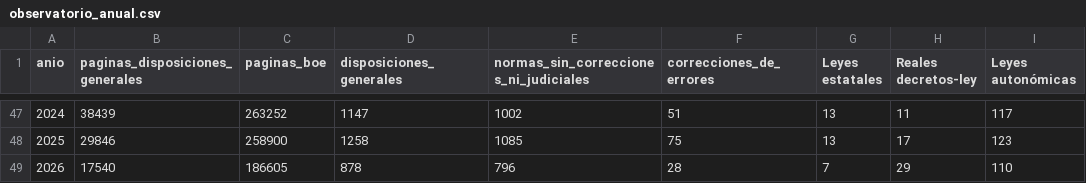
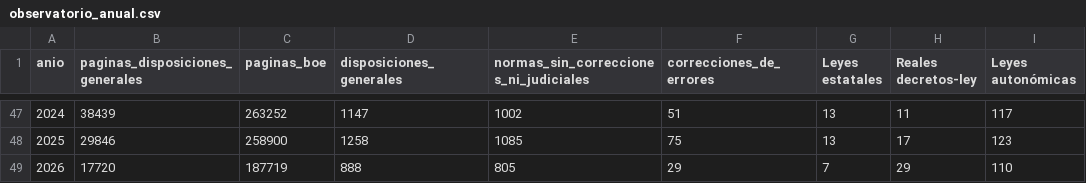
Before and after one commit to slopezrap/hiperlegislacion, a CSV file: docs/data/observatorio_anual.csv, drawn as a sheet; only a part is shown, gaps mark what is left out; the diff names each change by its address in the sheet, - before the commit and + after, or states it on an @@ line.

```diff
--- a/docs/data/observatorio_anual.csv
+++ b/docs/data/observatorio_anual.csv
-B49 (paginas_disposiciones_generales): 17540
+B49 (paginas_disposiciones_generales): 17720
-C49 (paginas_boe): 186605
+C49 (paginas_boe): 187719
-D49 (disposiciones_generales): 878
+D49 (disposiciones_generales): 888
-E49: 796
+E49: 805
-F49 (correcciones_de_errores): 28
+F49 (correcciones_de_errores): 29
```
Also changed, not shown: data/dias/2026.csv, data/s1/2026.csv, 1 other file.
